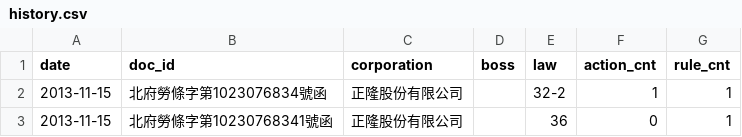
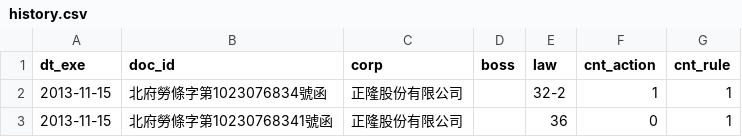
Before and after one commit to virus-warnning/twag, a CSV file: categories/unluckylabor/data/newtaipei/history.csv, drawn as a sheet; only a part is shown.

```diff
--- a/categories/unluckylabor/data/newtaipei/history.csv
+++ b/categories/unluckylabor/data/newtaipei/history.csv
@@ -1,2 +1,2 @@
-date,doc_id,corporation,boss,law,action_cnt,rule_cnt
+dt_exe,doc_id,corp,boss,law,cnt_action,cnt_rule
 2013-11-15,北府勞條字第1023076834號函,正隆股份有限公司,,32-2,1,1
```
Also changed, not shown: categories/unluckylabor/data/taipei/history.csv, 5 other files.
